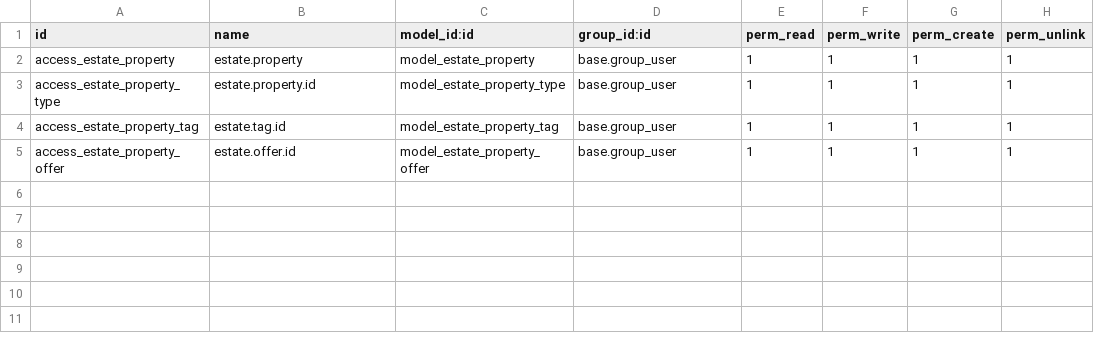
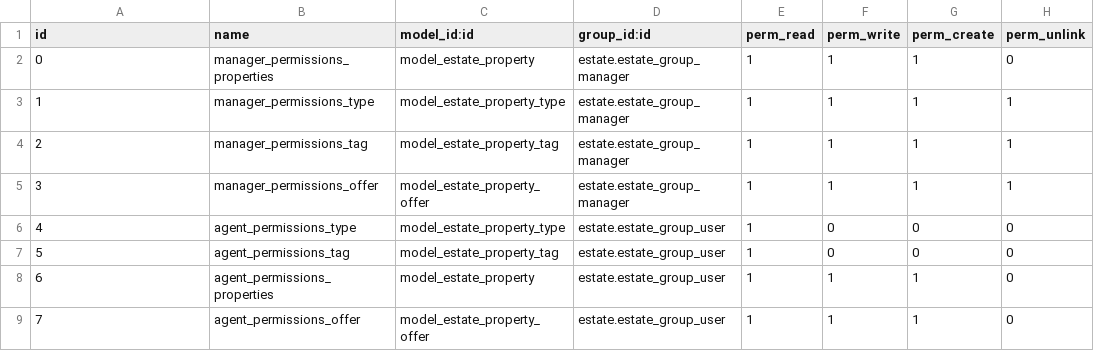
Before and after one commit to Angel-Tornero/odoo_14_tutorial, a CSV file: security/ir.model.access.csv, drawn as a sheet.

```diff
--- a/security/ir.model.access.csv
+++ b/security/ir.model.access.csv
@@ -1,5 +1,9 @@
 id,name,model_id:id,group_id:id,perm_read,perm_write,perm_create,perm_unlink
-access_estate_property,estate.property,model_estate_property,base.group_user,1,1,1,1
-access_estate_property_type,estate.property.id,model_estate_property_type,base.group_user,1,1,1,1
-access_estate_property_tag,estate.tag.id,model_estate_property_tag,base.group_user,1,1,1,1
-access_estate_property_offer,estate.offer.id,model_estate_property_offer,base.group_user,1,1,1,1
+0,manager_permissions_properties,model_estate_property,estate.estate_group_manager,1,1,1,0
+1,manager_permissions_type,model_estate_property_type,estate.estate_group_manager,1,1,1,1
+2,manager_permissions_tag,model_estate_property_tag,estate.estate_group_manager,1,1,1,1
+3,manager_permissions_offer,model_estate_property_offer,estate.estate_group_manager,1,1,1,1
+4,agent_permissions_type,model_estate_property_type,estate.estate_group_user,1,0,0,0
+5,agent_permissions_tag,model_estate_property_tag,estate.estate_group_user,1,0,0,0
+6,agent_permissions_properties,model_estate_property,estate.estate_group_user,1,1,1,0
+7,agent_permissions_offer,model_estate_property_offer,estate.estate_group_user,1,1,1,0
```
Also changed, not shown: 5 other files.
